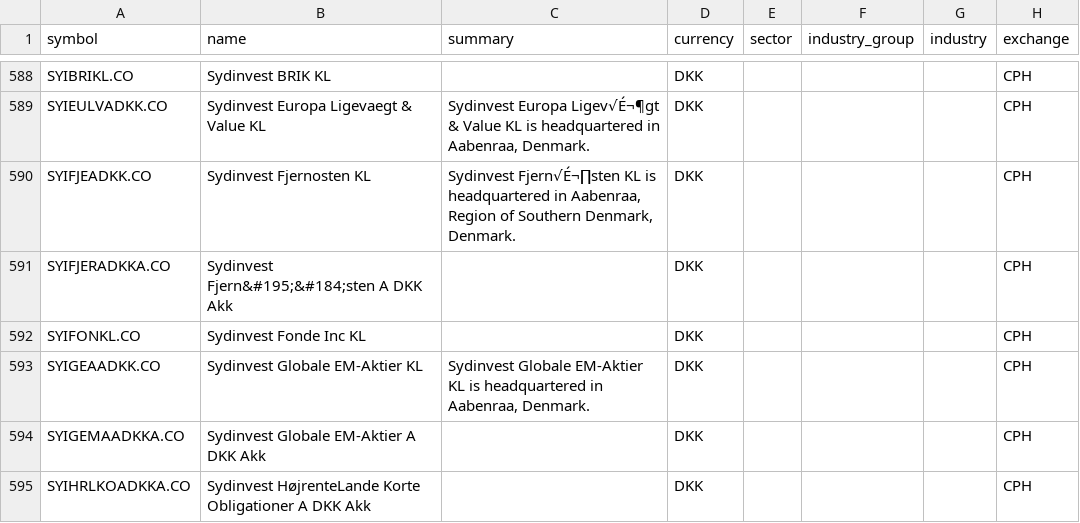
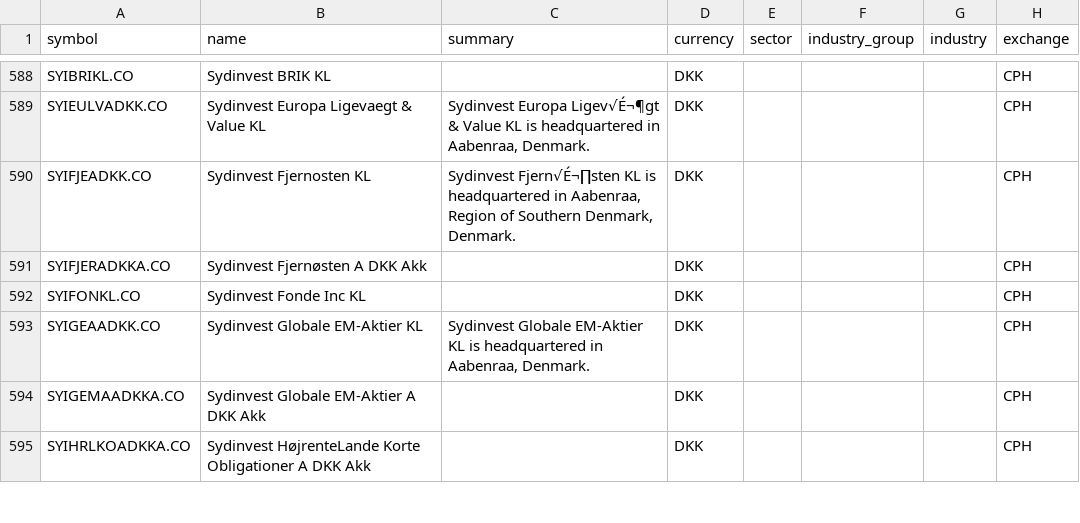
Before and after one commit to JerBouma/FinanceDatabase, a CSV file: database/equities/CPH.csv, drawn as a sheet; only a part is shown, gaps mark what is left out; the diff covers the shown part only; the diff names each change by its address in the sheet, - before the commit and + after, or states it on an @@ line.

```diff
--- a/database/equities/CPH.csv
+++ b/database/equities/CPH.csv
-B591 (name): Sydinvest Fjern&#195;&#184;sten A DKK Akk
+B591 (name): Sydinvest Fjernøsten A DKK Akk
```
Also changed, not shown: 44 edited cells elsewhere in this file, database/etfs/BTS.csv, database/etfs/EBS.csv, 44 other files.
